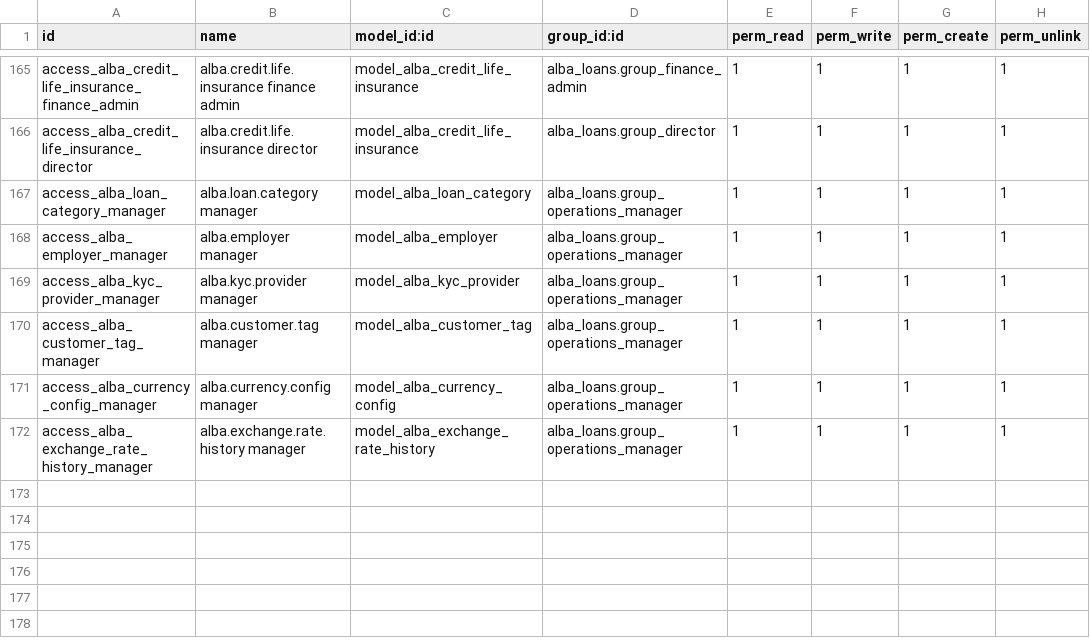
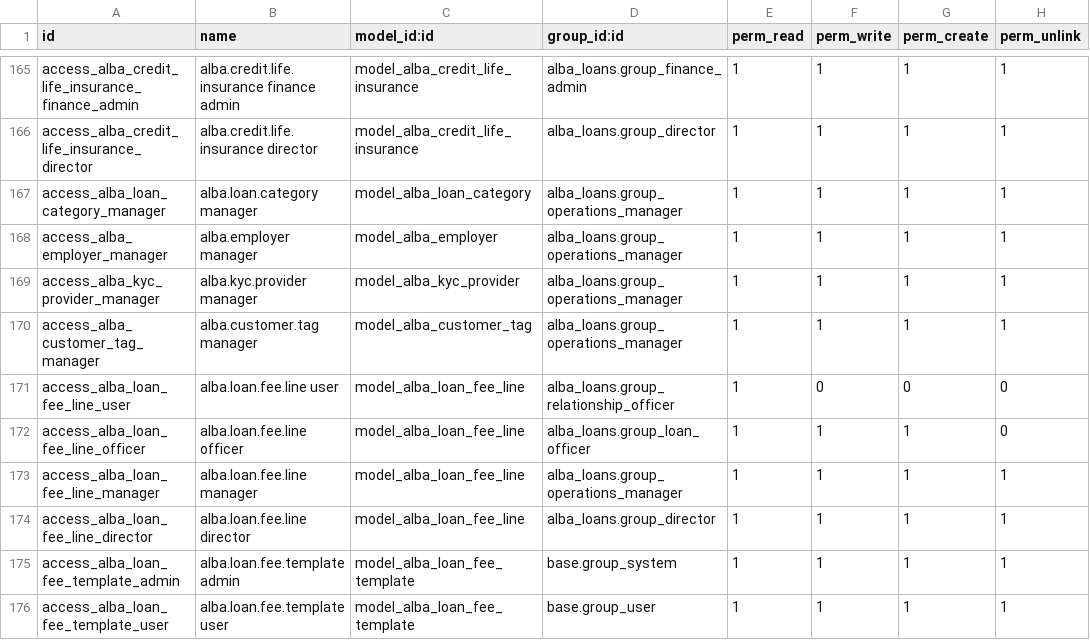
Before and after one commit to Kemboi14/Alba, a CSV file: odoo_addons/alba_loans/security/ir.model.access.csv, drawn as a sheet; only a part is shown, gaps mark what is left out.

Commit message:
Fix Odoo 19 compatibility and native currency integration
- Remove currency fields from loan module configuration
- Add missing access rights for alba.loan.fee.line and alba.loan.fee.template
- Fix security access CSV external ID references
- Remove tracking parameters from loan disbursement split model
- Fix translated stored related field issues
- Complete native currency integration across all modules
- Resolve ParseError in investment views
- All modules now upgrade successfully with zero errors

```diff
--- a/odoo_addons/alba_loans/security/ir.model.access.csv
+++ b/odoo_addons/alba_loans/security/ir.model.access.csv
@@ -170,3 +170,7 @@ access_alba_kyc_provider_manager,alba.kyc.provider manager,model_alba_kyc_provid
 access_alba_customer_tag_manager,alba.customer.tag manager,model_alba_customer_tag,alba_loans.group_operations_manager,1,1,1,1
-access_alba_currency_config_manager,alba.currency.config manager,model_alba_currency_config,alba_loans.group_operations_manager,1,1,1,1
-access_alba_exchange_rate_history_manager,alba.exchange.rate.history manager,model_alba_exchange_rate_history,alba_loans.group_operations_manager,1,1,1,1
+access_alba_loan_fee_line_user,alba.loan.fee.line user,model_alba_loan_fee_line,alba_loans.group_relationship_officer,1,0,0,0
+access_alba_loan_fee_line_officer,alba.loan.fee.line officer,model_alba_loan_fee_line,alba_loans.group_loan_officer,1,1,1,0
+access_alba_loan_fee_line_manager,alba.loan.fee.line manager,model_alba_loan_fee_line,alba_loans.group_operations_manager,1,1,1,1
+access_alba_loan_fee_line_director,alba.loan.fee.line director,model_alba_loan_fee_line,alba_loans.group_director,1,1,1,1
+access_alba_loan_fee_template_admin,alba.loan.fee.template admin,model_alba_loan_fee_template,base.group_system,1,1,1,1
+access_alba_loan_fee_template_user,alba.loan.fee.template user,model_alba_loan_fee_template,base.group_user,1,1,1,1
```
Also changed, not shown: 28 other files.
